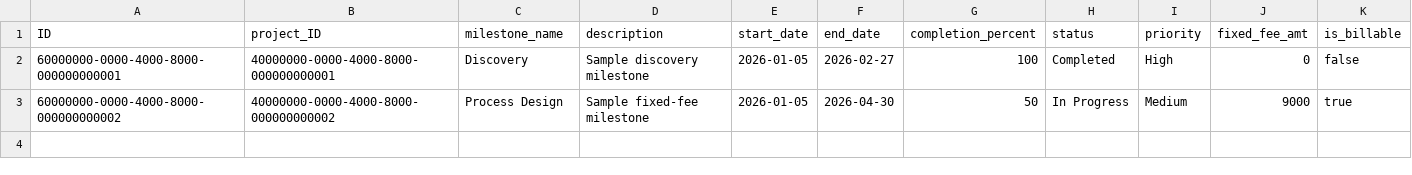
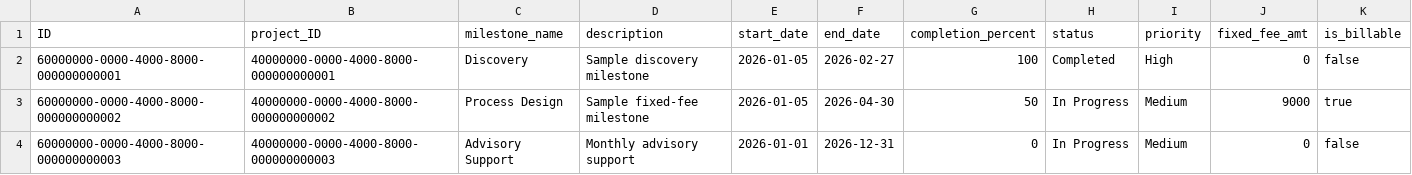
Before and after one commit to gauravkhivasara0/cg-sap-psa, a CSV file: db/data/psa-Milestones.csv, drawn as a sheet.

```diff
--- a/db/data/psa-Milestones.csv
+++ b/db/data/psa-Milestones.csv
@@ -3 +3,2 @@ ID;project_ID;milestone_name;description;start_date;end_date;completion_percent;
 60000000-0000-4000-8000-000000000002;40000000-0000-4000-8000-000000000002;Process Design;Sample fixed-fee milestone;2026-01-05;2026-04-30;50;In Progress;Medium;9000;true
+60000000-0000-4000-8000-000000000003;40000000-0000-4000-8000-000000000003;Advisory Support;Monthly advisory support;2026-01-01;2026-12-31;0;In Progress;Medium;0;false
```
Also changed, not shown: db/data/psa-Budgets.csv, db/data/psa-Departments.csv, 27 other files.
